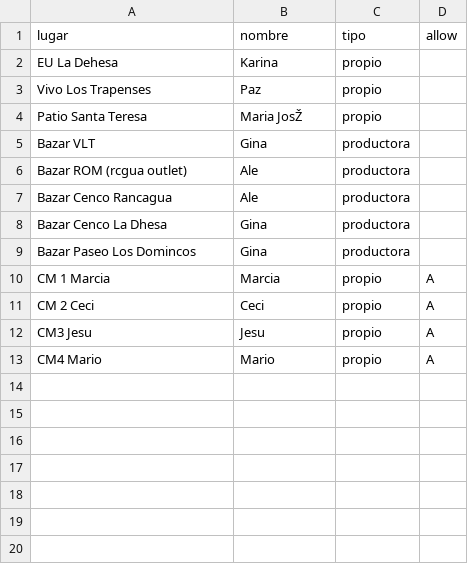
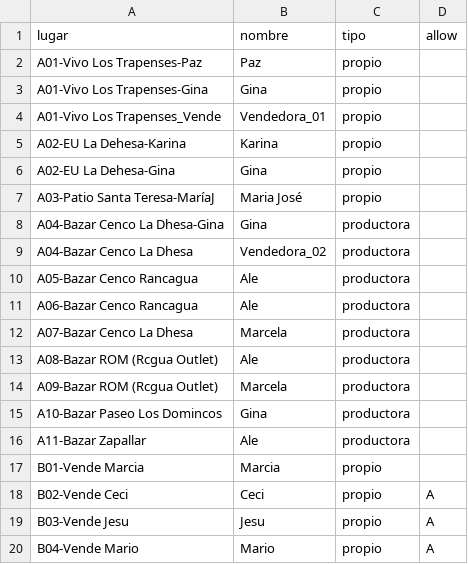
Before and after one commit to Macora01/ProGesVen, a CSV file: data/telefonos.csv, drawn as a sheet.

Commit message:
Seguimos mejrando y robusteciendo. Buscar Producto e Ingreso de Ventas

```diff
--- a/data/telefonos.csv
+++ b/data/telefonos.csv
@@ -1,13 +1,20 @@
 lugar;nombre;tipo;allow
-EU La Dehesa;Karina;propio;
-Vivo Los Trapenses;Paz;propio;
-Patio Santa Teresa;Maria JosŽ;propio;
-Bazar VLT;Gina;productora;
-Bazar ROM (rcgua outlet);Ale;productora;
-Bazar Cenco Rancagua;Ale;productora;
-Bazar Cenco La Dhesa;Gina;productora;
-Bazar Paseo Los Domincos;Gina;productora;
-CM 1 Marcia;Marcia;propio;A
-CM 2 Ceci;Ceci;propio;A
-CM3 Jesu;Jesu;propio;A
-CM4 Mario;Mario;propio;A
+A01-Vivo Los Trapenses-Paz;Paz;propio;
+A01-Vivo Los Trapenses-Gina;Gina;propio;
+A01-Vivo Los Trapenses_Vende;Vendedora_01;propio;
+A02-EU La Dehesa-Karina;Karina;propio;
+A02-EU La Dehesa-Gina;Gina;propio;
+A03-Patio Santa Teresa-MaríaJ;Maria José;propio;
+A04-Bazar Cenco La Dhesa-Gina;Gina;productora;
+A04-Bazar Cenco La Dhesa;Vendedora_02;productora;
+A05-Bazar Cenco Rancagua;Ale;productora;
+A06-Bazar Cenco Rancagua;Ale;productora;
+A07-Bazar Cenco La Dhesa;Marcela;productora;
+A08-Bazar ROM (Rcgua Outlet);Ale;productora;
+A09-Bazar ROM (Rcgua Outlet);Marcela;productora;
+A10-Bazar Paseo Los Domincos;Gina;productora;
+A11-Bazar Zapallar;Ale;productora;
+B01-Vende Marcia;Marcia;propio;
+B02-Vende Ceci;Ceci;propio;A
+B03-Vende Jesu;Jesu;propio;A
+B04-Vende Mario;Mario;propio;A
```
Also changed, not shown: 11 other files.
